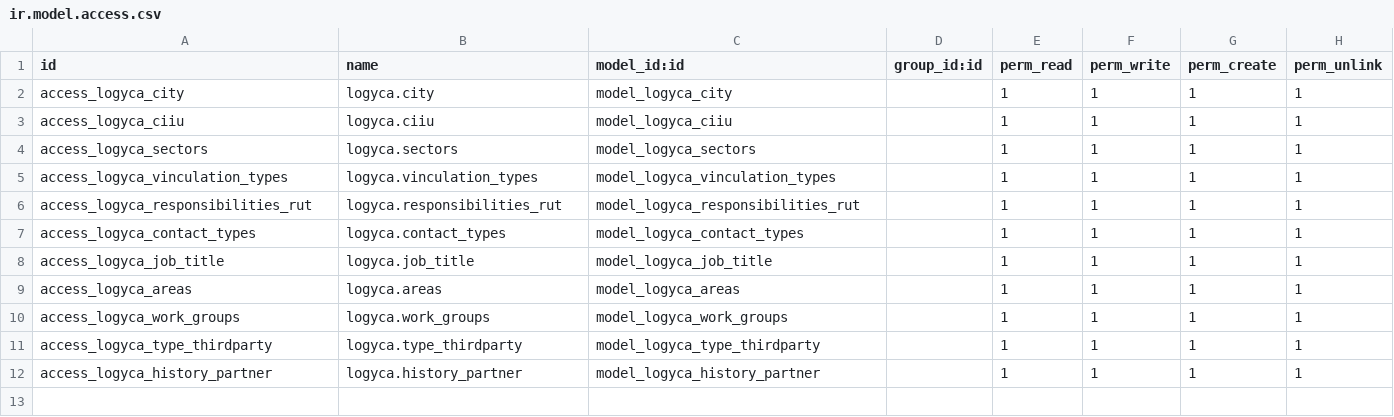
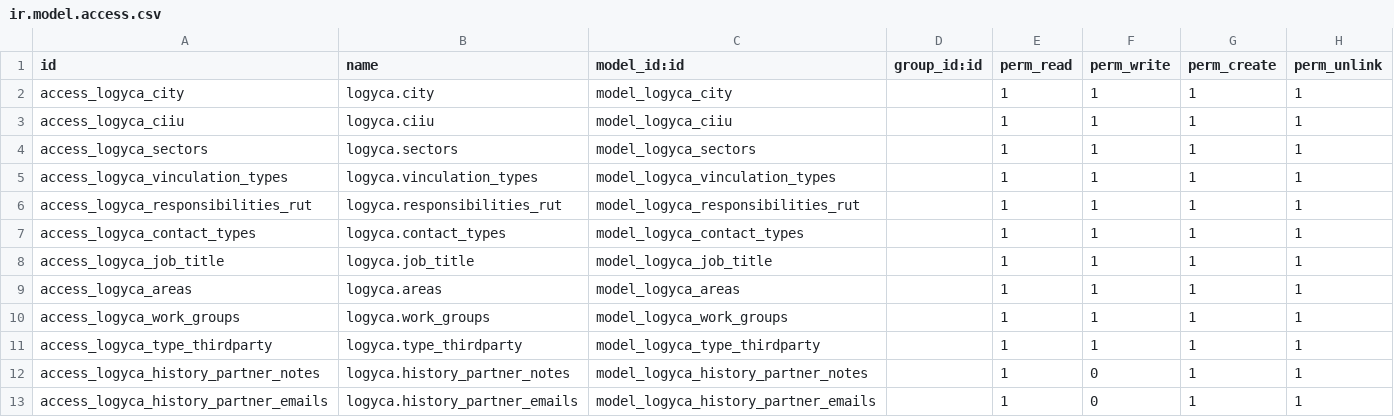
Before and after one commit to jslogyca/Logyca, a CSV file: logyca/security/ir.model.access.csv, drawn as a sheet.

Commit message:
Se agregan modelos historicos(Notas y Emails)
Se agregan modelos historicos(Notas y Emails

```diff
--- a/logyca/security/ir.model.access.csv
+++ b/logyca/security/ir.model.access.csv
@@ -11,2 +11,3 @@ access_logyca_work_groups,logyca.work_groups,model_logyca_work_groups,,1,1,1,1
 access_logyca_type_thirdparty,logyca.type_thirdparty,model_logyca_type_thirdparty,,1,1,1,1
-access_logyca_history_partner,logyca.history_partner,model_logyca_history_partner,,1,1,1,1
+access_logyca_history_partner_notes,logyca.history_partner_notes,model_logyca_history_partner_notes,,1,0,1,1
+access_logyca_history_partner_emails,logyca.history_partner_emails,model_logyca_history_partner_emails,,1,0,1,1
```
Also changed, not shown: 2 other files.
